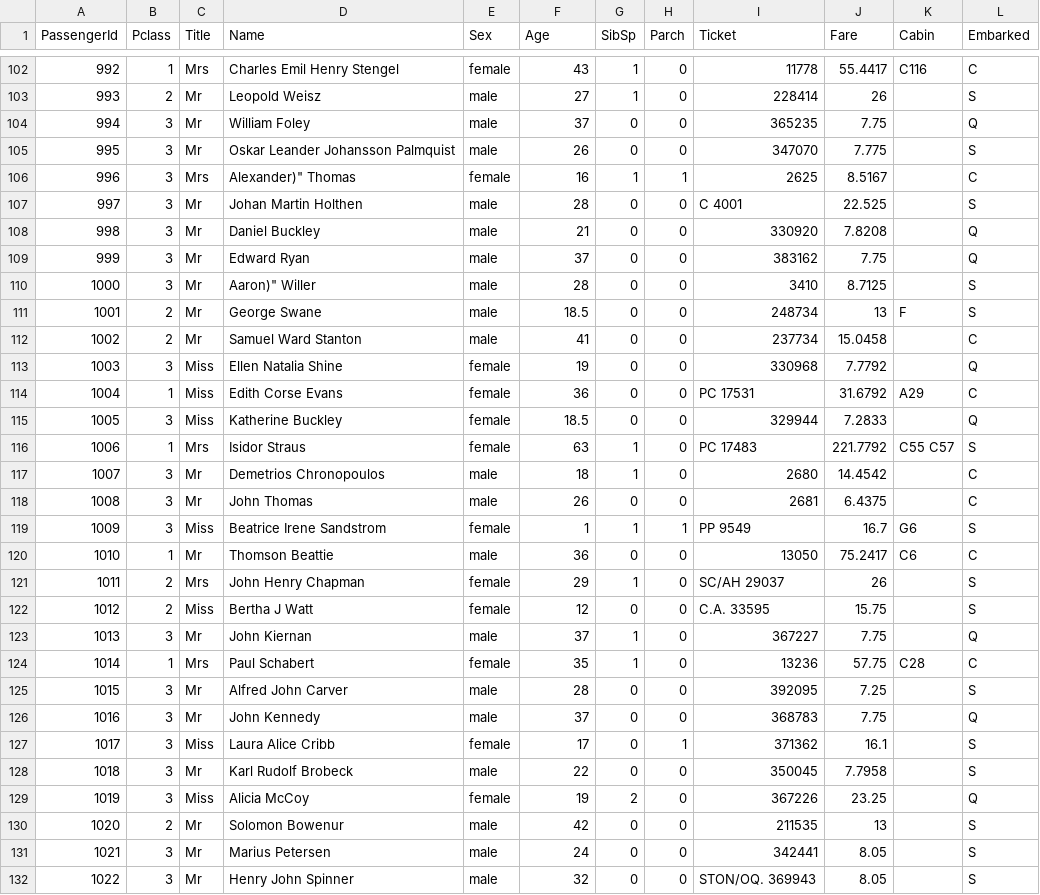
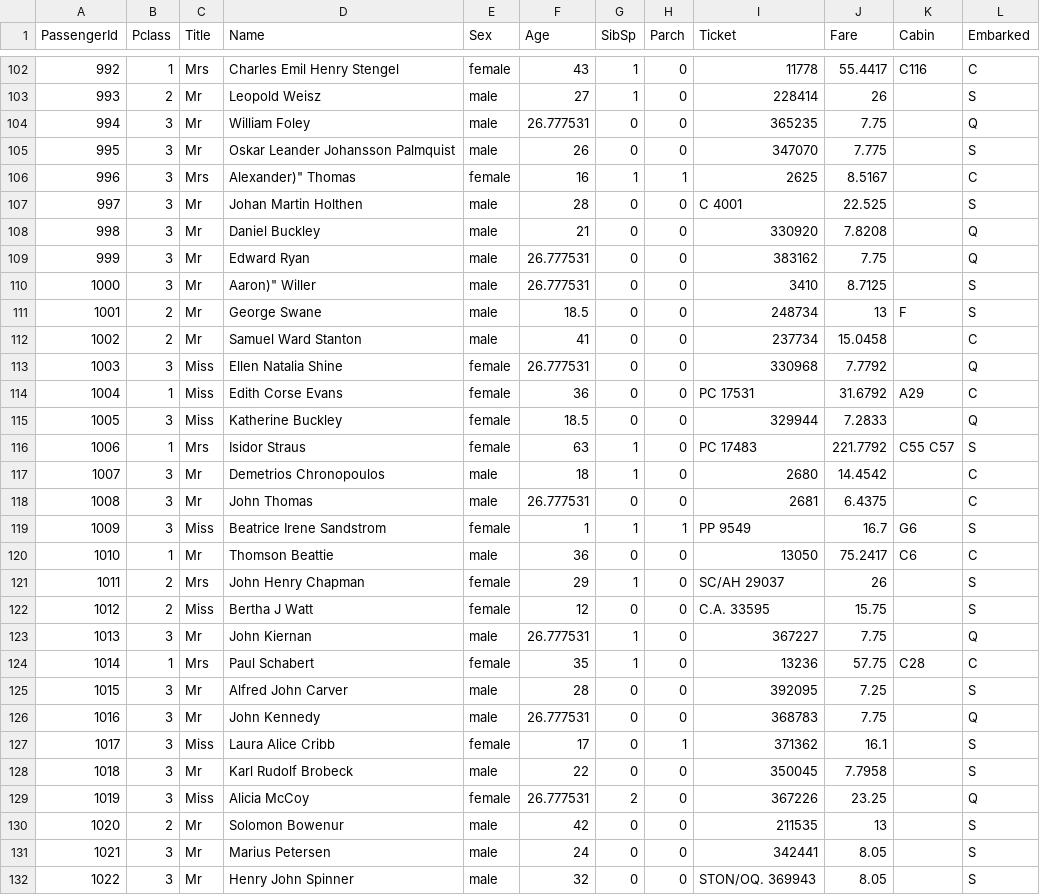
Before and after one commit to kendricktang/titanic, a CSV file: data/test_titles_ages.csv, drawn as a sheet; only a part is shown, gaps mark what is left out; the diff covers the shown part only.

```diff
--- a/data/test_titles_ages.csv
+++ b/data/test_titles_ages.csv
@@ -103,3 +103,3 @@ PassengerId,Pclass,Title,Name,Sex,Age,SibSp,Parch,Ticket,Fare,Cabin,Embarked
 993,2,Mr,Leopold Weisz,male,27,1,0,228414,26,,S
-994,3,Mr,William Foley,male,37,0,0,365235,7.75,,Q
+994,3,Mr,William Foley,male,26.777531,0,0,365235,7.75,,Q
 995,3,Mr,Oskar Leander Johansson Palmquist,male,26,0,0,347070,7.775,,S
@@ -108,7 +108,7 @@ PassengerId,Pclass,Title,Name,Sex,Age,SibSp,Parch,Ticket,Fare,Cabin,Embarked
 998,3,Mr,Daniel Buckley,male,21,0,0,330920,7.8208,,Q
-999,3,Mr,Edward Ryan,male,37,0,0,383162,7.75,,Q
-1000,3,Mr,Aaron)" Willer,male,28,0,0,3410,8.7125,,S
+999,3,Mr,Edward Ryan,male,26.777531,0,0,383162,7.75,,Q
+1000,3,Mr,Aaron)" Willer,male,26.777531,0,0,3410,8.7125,,S
 1001,2,Mr,George Swane,male,18.5,0,0,248734,13,F,S
 1002,2,Mr,Samuel Ward Stanton,male,41,0,0,237734,15.0458,,C
-1003,3,Miss,Ellen Natalia Shine,female,19,0,0,330968,7.7792,,Q
+1003,3,Miss,Ellen Natalia Shine,female,26.777531,0,0,330968,7.7792,,Q
 1004,1,Miss,Edith Corse Evans,female,36,0,0,PC 17531,31.6792,A29,C
@@ -117,3 +117,3 @@ PassengerId,Pclass,Title,Name,Sex,Age,SibSp,Parch,Ticket,Fare,Cabin,Embarked
 1007,3,Mr,Demetrios Chronopoulos,male,18,1,0,2680,14.4542,,C
-1008,3,Mr,John Thomas,male,26,0,0,2681,6.4375,,C
+1008,3,Mr,John Thomas,male,26.777531,0,0,2681,6.4375,,C
 1009,3,Miss,Beatrice Irene Sandstrom,female,1,1,1,PP 9549,16.7,G6,S
@@ -122,9 +122,9 @@ PassengerId,Pclass,Title,Name,Sex,Age,SibSp,Parch,Ticket,Fare,Cabin,Embarked
 1012,2,Miss,Bertha J Watt,female,12,0,0,C.A. 33595,15.75,,S
-1013,3,Mr,John Kiernan,male,37,1,0,367227,7.75,,Q
+1013,3,Mr,John Kiernan,male,26.777531,1,0,367227,7.75,,Q
 1014,1,Mrs,Paul Schabert,female,35,1,0,13236,57.75,C28,C
 1015,3,Mr,Alfred John Carver,male,28,0,0,392095,7.25,,S
-1016,3,Mr,John Kennedy,male,37,0,0,368783,7.75,,Q
+1016,3,Mr,John Kennedy,male,26.777531,0,0,368783,7.75,,Q
 1017,3,Miss,Laura Alice Cribb,female,17,0,1,371362,16.1,,S
 1018,3,Mr,Karl Rudolf Brobeck,male,22,0,0,350045,7.7958,,S
-1019,3,Miss,Alicia McCoy,female,19,2,0,367226,23.25,,Q
+1019,3,Miss,Alicia McCoy,female,26.777531,2,0,367226,23.25,,Q
 1020,2,Mr,Solomon Bowenur,male,42,0,0,211535,13,,S
```
Also changed, not shown: 79 edited cells elsewhere in this file, 53 other files.
